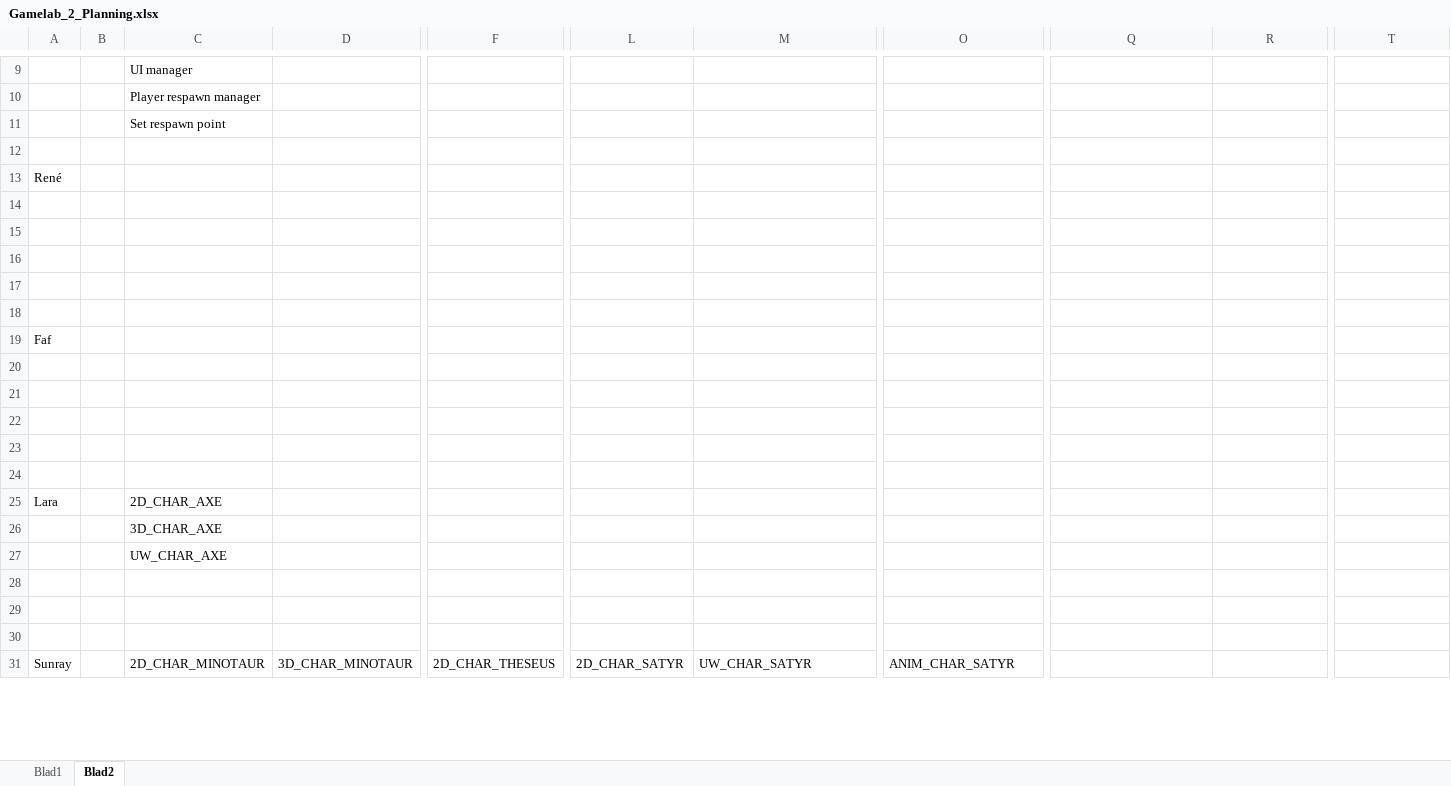
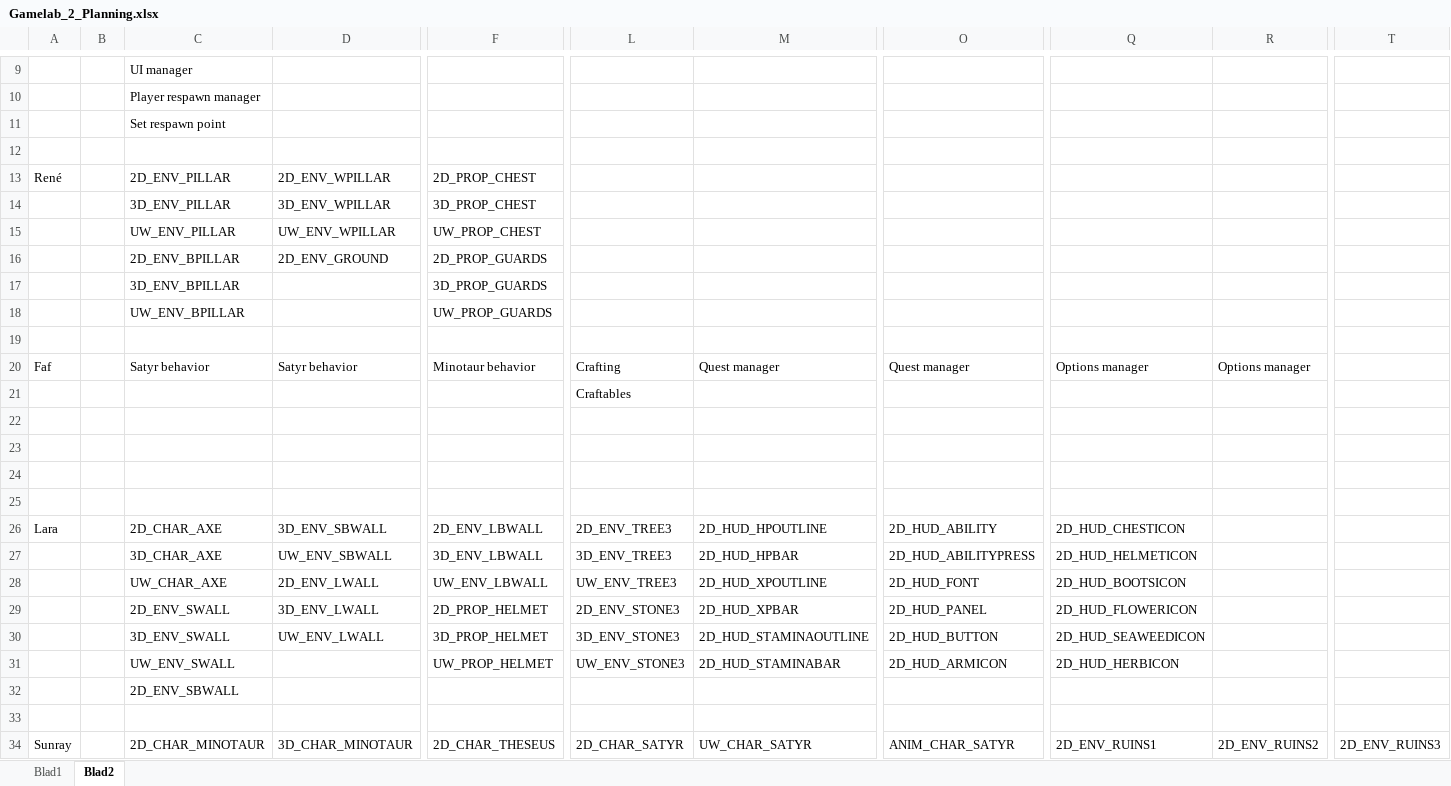
Before and after one commit to Fafanur/GameLab2, an Excel workbook: Documentatie/Gamelab_2_Planning.xlsx, sheet Blad2, drawn as a sheet; only a part is shown, gaps mark what is left out; values as stored, in another font and other column widths than the file's, no cell formats; removed rows and columns are numbered as before the commit, all else as after; rows hold the shown columns only; the diff covers the shown part only; the diff names each change by its address in the sheet, - before the commit and + after, or states it on an @@ line.

Commit message:
Planning update

```diff
--- a/Documentatie/Gamelab_2_Planning.xlsx (sheet Blad2)
+++ b/Documentatie/Gamelab_2_Planning.xlsx (sheet Blad2)
+row 13: René |  | 2D_ENV_PILLAR | 2D_ENV_WPILLAR | 2D_PROP_CHEST
+row 14:  |  | 3D_ENV_PILLAR | 3D_ENV_WPILLAR | 3D_PROP_CHEST
+row 15:  |  | UW_ENV_PILLAR | UW_ENV_WPILLAR | UW_PROP_CHEST
+row 16:  |  | 2D_ENV_BPILLAR | 2D_ENV_GROUND | 2D_PROP_GUARDS
+row 17:  |  | 3D_ENV_BPILLAR |  | 3D_PROP_GUARDS
+row 18:  |  | UW_ENV_BPILLAR |  | UW_PROP_GUARDS
-A19: René
+A19: (empty)
+row 20: Faf |  | Satyr behavior | Satyr behavior | Minotaur behavior | Crafting | Quest manager | Quest manager | Options manager | Options manager
+row 21:  |  |  |  |  | Craftables
+row 26: Lara |  | 2D_CHAR_AXE | 3D_ENV_SBWALL | 2D_ENV_LBWALL | 2D_ENV_TREE3 | 2D_HUD_HPOUTLINE | 2D_HUD_ABILITY | 2D_HUD_CHESTICON
+row 27:  |  | 3D_CHAR_AXE | UW_ENV_SBWALL | 3D_ENV_LBWALL | 3D_ENV_TREE3 | 2D_HUD_HPBAR | 2D_HUD_ABILITYPRESS | 2D_HUD_HELMETICON
+row 28:  |  | UW_CHAR_AXE | 2D_ENV_LWALL | UW_ENV_LBWALL | UW_ENV_TREE3 | 2D_HUD_XPOUTLINE | 2D_HUD_FONT | 2D_HUD_BOOTSICON
+row 29:  |  | 2D_ENV_SWALL | 3D_ENV_LWALL | 2D_PROP_HELMET | 2D_ENV_STONE3 | 2D_HUD_XPBAR | 2D_HUD_PANEL | 2D_HUD_FLOWERICON
+row 30:  |  | 3D_ENV_SWALL | UW_ENV_LWALL | 3D_PROP_HELMET | 3D_ENV_STONE3 | 2D_HUD_STAMINAOUTLINE | 2D_HUD_BUTTON | 2D_HUD_SEAWEEDICON
+row 31:  |  | UW_ENV_SWALL |  | UW_PROP_HELMET | UW_ENV_STONE3 | 2D_HUD_STAMINABAR | 2D_HUD_ARMICON | 2D_HUD_HERBICON
+row 32:  |  | 2D_ENV_SBWALL
-row 19: Faf
-row 20: (empty)
-row 21: (empty)
-row 22: (empty)
-row 23: (empty)
-row 24: (empty)
-row 25: Lara |  | 2D_CHAR_AXE
-row 26:  |  | 3D_CHAR_AXE
-row 27:  |  | UW_CHAR_AXE
-row 28: (empty)
-row 29: (empty)
-row 30: (empty)
-Q34: (empty)
+Q34: 2D_ENV_RUINS1
-R34: (empty)
+R34: 2D_ENV_RUINS2
-T34: (empty)
+T34: 2D_ENV_RUINS3
```
Also changed, not shown: 1 added row and 3 edited cells elsewhere in this sheet, sheet Blad1, cell formats, 9 other files.
